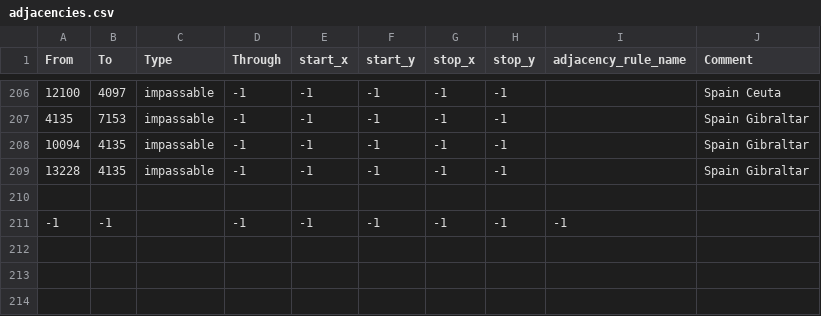
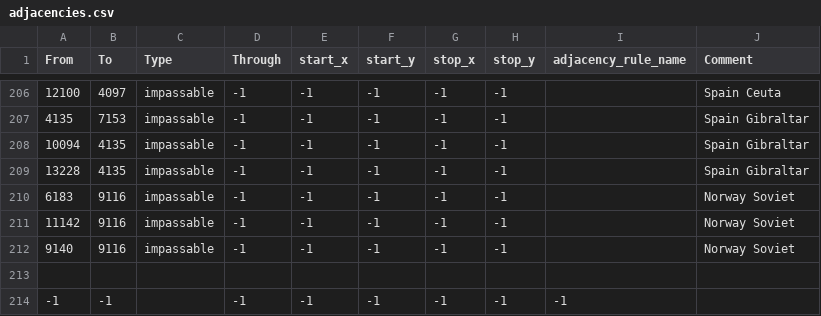
Before and after one commit to otti086/JFU_testing, a CSV file: map/adjacencies.csv, drawn as a sheet; only a part is shown, gaps mark what is left out.

```diff
--- a/map/adjacencies.csv
+++ b/map/adjacencies.csv
@@ -209,2 +209,5 @@ From;To;Type;Through;start_x;start_y;stop_x;stop_y;adjacency_rule_name;Comment
 13228;4135;impassable;-1;-1;-1;-1;-1;; Spain Gibraltar
+6183;9116;impassable;-1;-1;-1;-1;-1;; Norway Soviet
+11142;9116;impassable;-1;-1;-1;-1;-1;; Norway Soviet
+9140;9116;impassable;-1;-1;-1;-1;-1;; Norway Soviet
 
```
Also changed, not shown: 9 other files.
